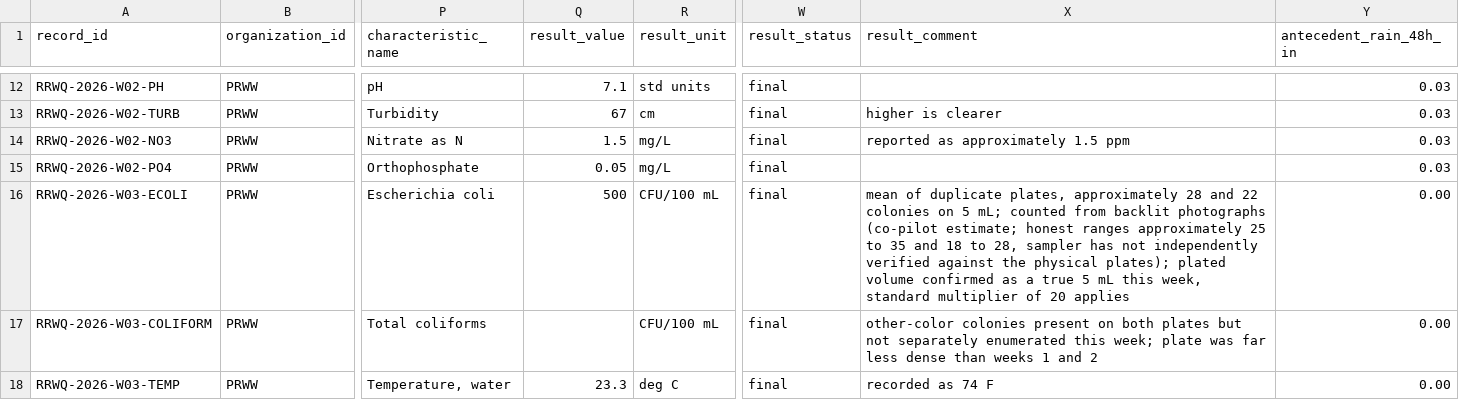
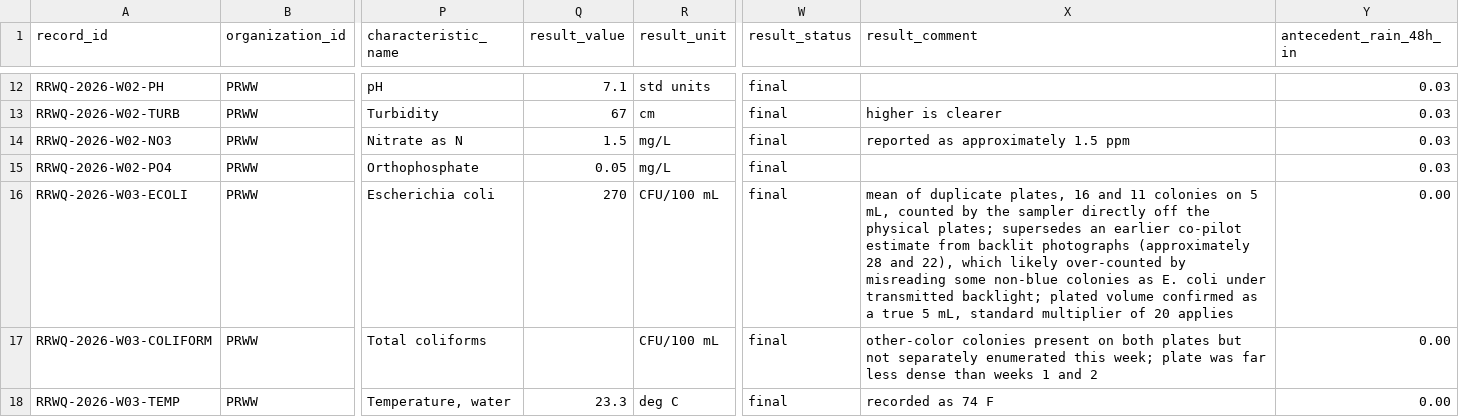
Before and after one commit to LingGanGoo/passaic-river-water-watch, a CSV file: data/rutherford-reach-wq-2026.csv, drawn as a sheet; only a part is shown, gaps mark what is left out; the diff names each change by its address in the sheet, - before the commit and + after, or states it on an @@ line.

```diff
--- a/data/rutherford-reach-wq-2026.csv
+++ b/data/rutherford-reach-wq-2026.csv
-Q16 (result_value): 500
+Q16 (result_value): 270
-X16 (result_comment): …duplicate plates, approximately 28 and 22 colonies on 5 mL; counted from backlit photographs (co-pilot estimate; honest ranges approximately 25 to 35 and 18 to 28, sampler has not independently verified against the physical plates); plated volume confirmed as a true 5 mL this week, standard multiplier…
+X16 (result_comment): …duplicate plates, 16 and 11 colonies on 5 mL, counted by the sampler directly off the physical plates; supersedes an earlier co-pilot estimate from backlit photographs (approximately 28 and 22), which likely over-counted by misreading some non-blue colonies as E. coli under transmitted backlight; plated volume confirmed as a true 5 mL, standard multiplier…
```
Also changed, not shown: 2 other files.
